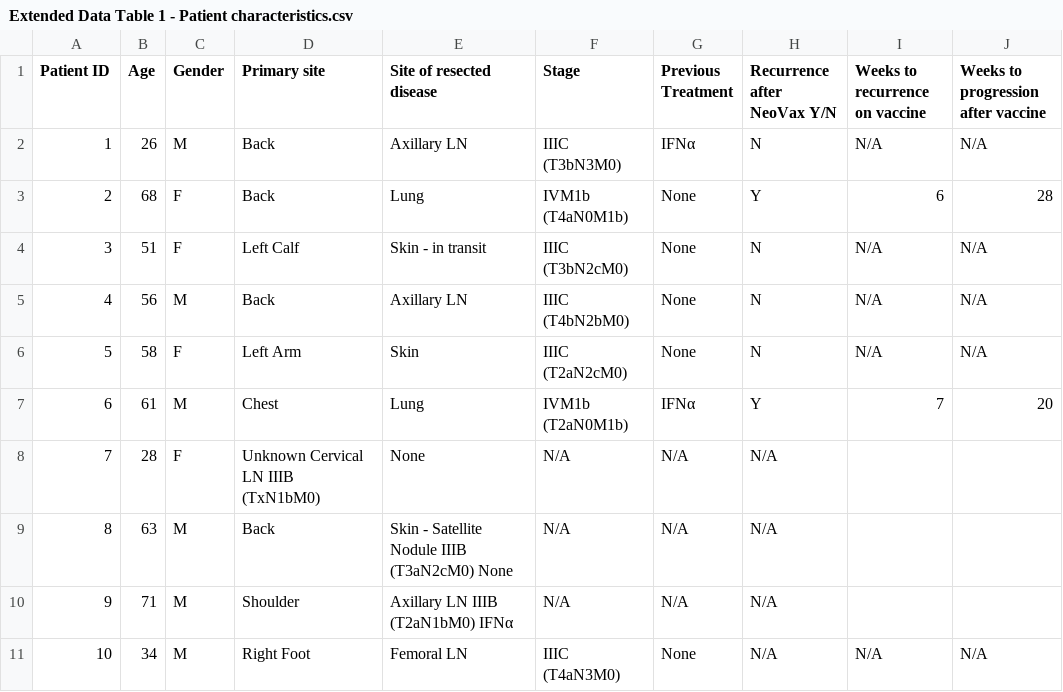
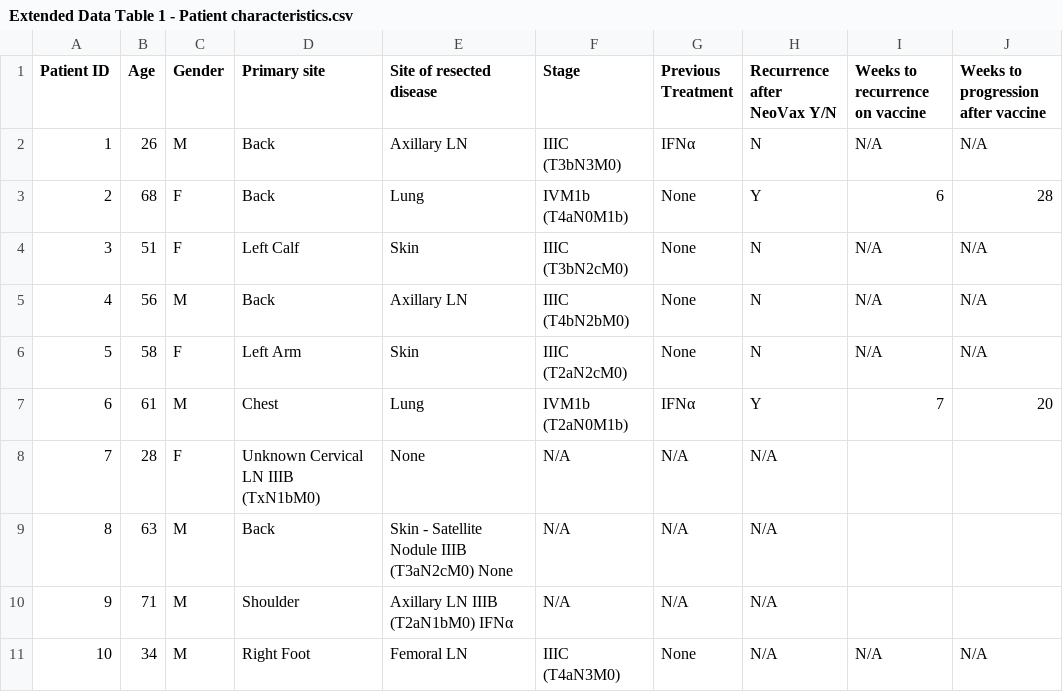
Before and after one commit to openvax/ott-wu-2017-data, a CSV file: Extended Data Table 1 - Patient characteristics.csv, drawn as a sheet.

Commit message:
Update Extended Data Table 1 - Patient characteristics.csv

```diff
--- a/Extended Data Table 1 - Patient characteristics.csv
+++ b/Extended Data Table 1 - Patient characteristics.csv
@@ -3,3 +3,3 @@ Patient ID,Age,Gender,Primary site,Site of resected disease,Stage,Previous Treat
 2,68,F,Back,Lung,IVM1b (T4aN0M1b),None,Y,6,28
-3,51,F,Left Calf,Skin - in transit,IIIC (T3bN2cM0),None,N,N/A,N/A
+3,51,F,Left Calf,Skin,IIIC (T3bN2cM0),None,N,N/A,N/A
 4,56,M,Back,Axillary LN,IIIC (T4bN2bM0),None,N,N/A,N/A
```
